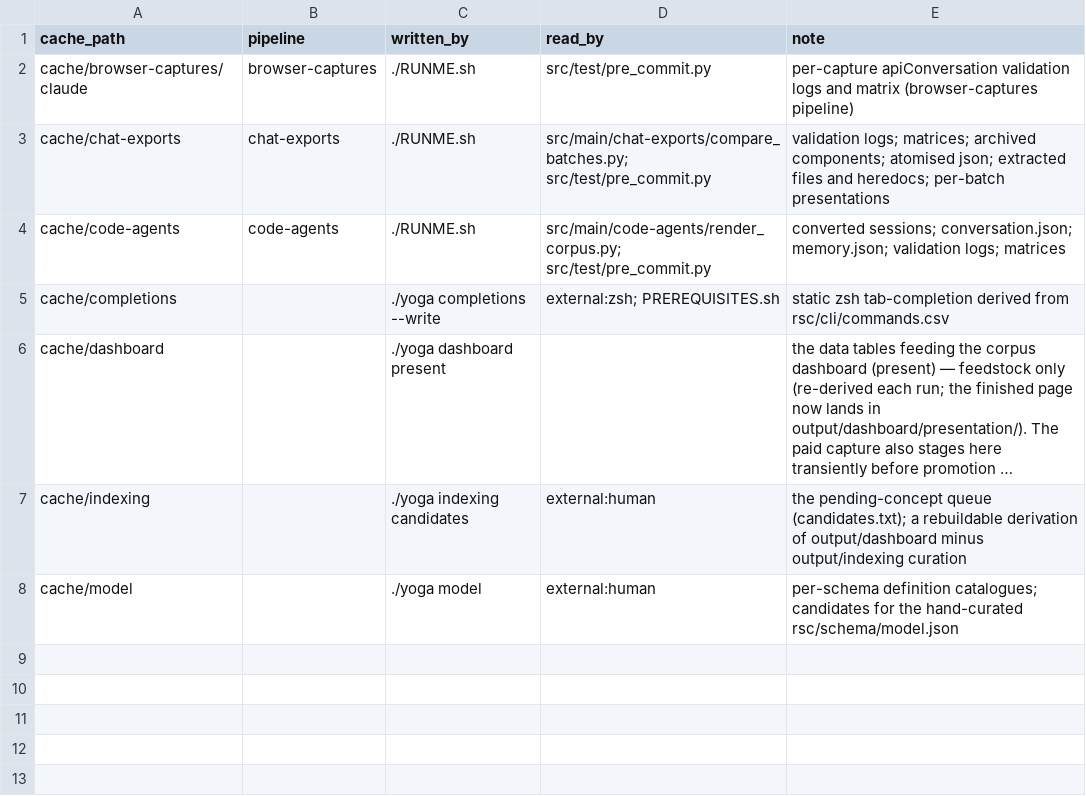
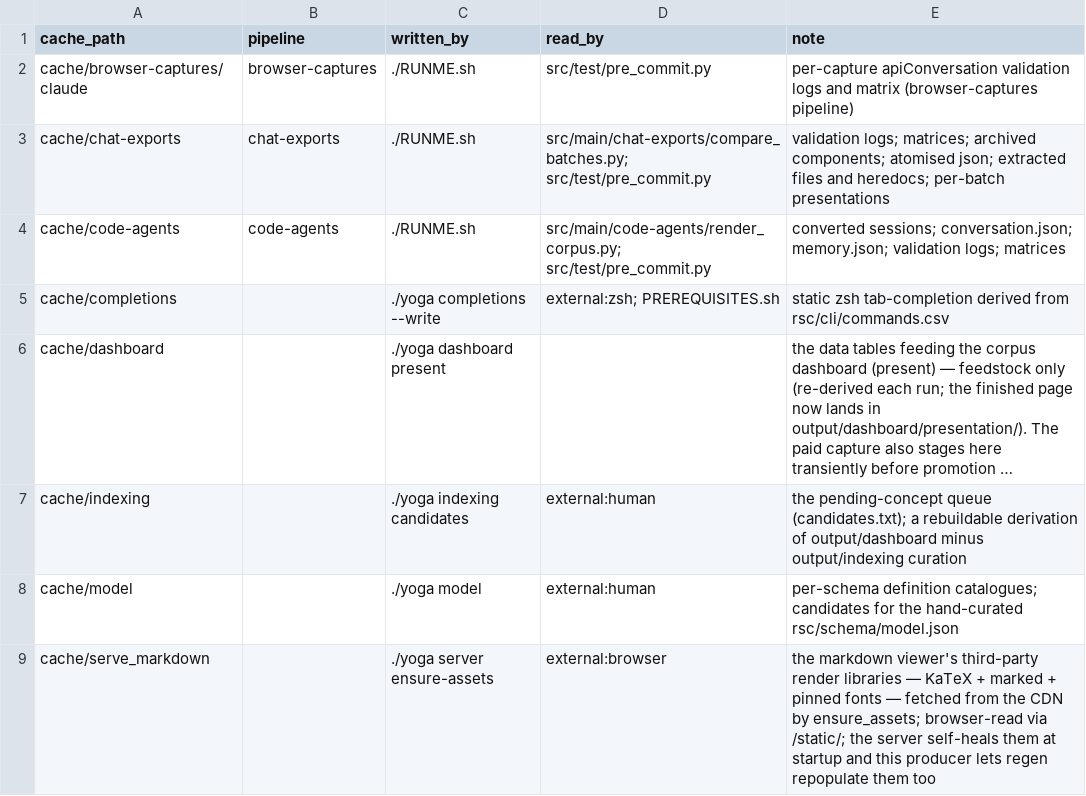
Before and after one commit to rpus/corpus-yoga, a CSV file: rsc/cache_io.csv, drawn as a sheet; long unchanged cells end in ….

```diff
--- a/rsc/cache_io.csv
+++ b/rsc/cache_io.csv
@@ -8 +8,2 @@ cache/indexing,,./yoga indexing candidates,external:human,the pending-concept qu
 cache/model,,./yoga model,external:human,per-schema definition catalogues; candidates for the hand-curated rsc/schema/model.json
+cache/serve_markdown,,./yoga server ensure-assets,external:browser,the markdown viewer's third-party render libraries — KaTeX + marked + pinned fonts — fetched from the CDN by ensure_assets; browser-read via /static/; the server self-heals them at startup and this producer lets regen repopulate them too
```
Also changed, not shown: rsc/cli/commands.csv, 10 other files.
